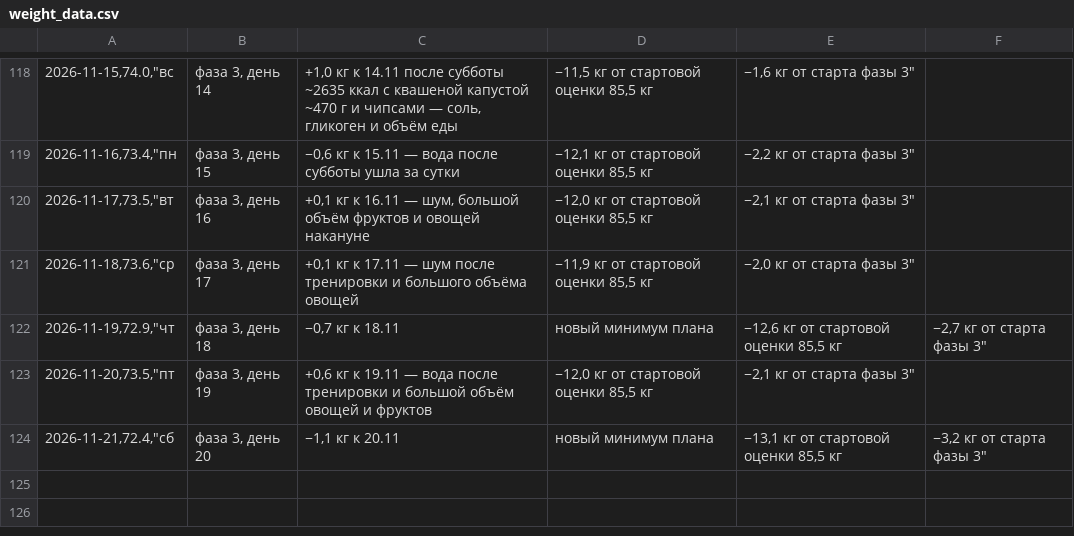
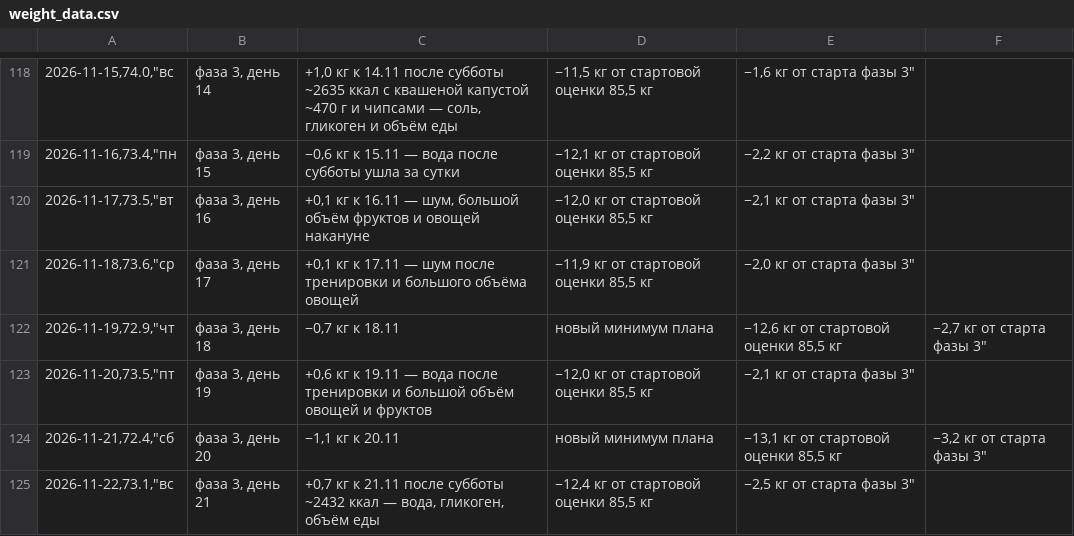
Before and after one commit to bdzonson837-stack/training, a CSV file: health/weight_data.csv, drawn as a sheet; only a part is shown, gaps mark what is left out; the diff names each change by its address in the sheet, - before the commit and + after, or states it on an @@ line.

```diff
--- a/health/weight_data.csv
+++ b/health/weight_data.csv
+row 125: 2026-11-22,73.1,"вс | фаза 3, день 21 | +0,7 кг к 21.11 после субботы ~2432 ккал — вода, гликоген, объём еды | −12,4 кг от стартовой оценки 85,5 кг | −2,5 кг от старта фазы 3"
```
Also changed, not shown: 3 other files.
